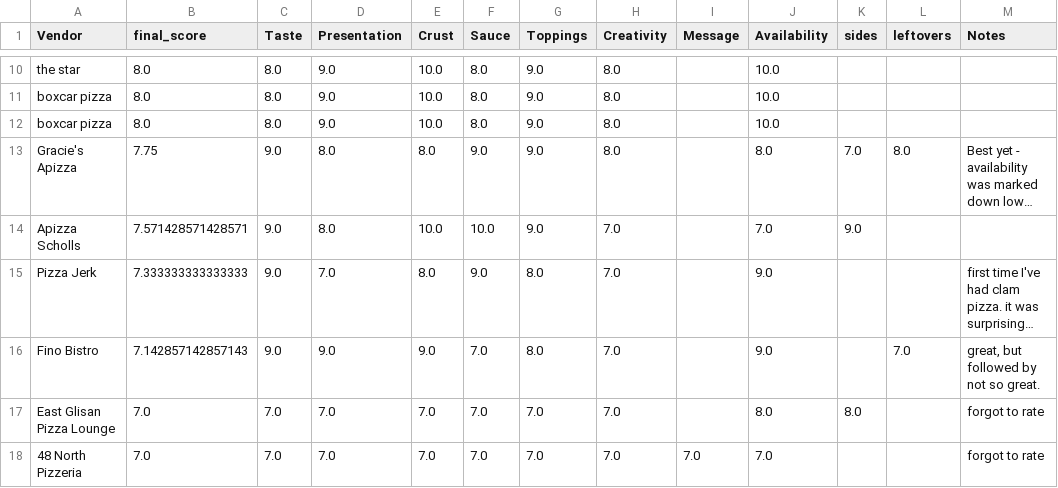
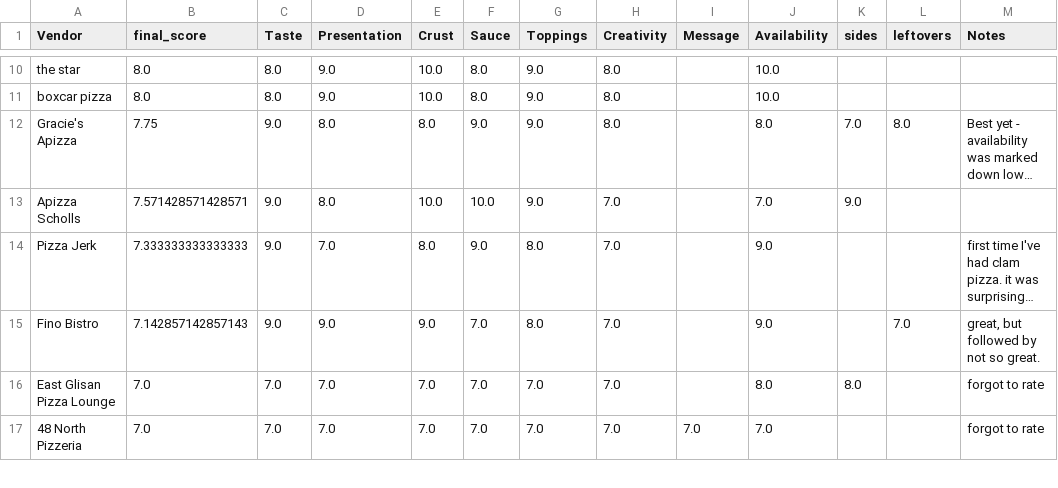
Before and after one commit to alexdauenhauer/portland-pizza-tour, a CSV file: scores/non-vegan.csv (was alice.csv), drawn as a sheet; only a part is shown, gaps mark what is left out; long unchanged cells end in …; the diff names each change by its address in the sheet, - before the commit and + after, or states it on an @@ line.

```diff
--- a/alice.csv
+++ b/scores/non-vegan.csv
-row 12: boxcar pizza | 8.0 | 8.0 | 9.0 | 10.0 | 8.0 | 9.0 | 8.0 |  | 10.0
```
Also changed, not shown: scores/Portland Pizza Tour.csv, scores/vegan.csv, 2 other files.
